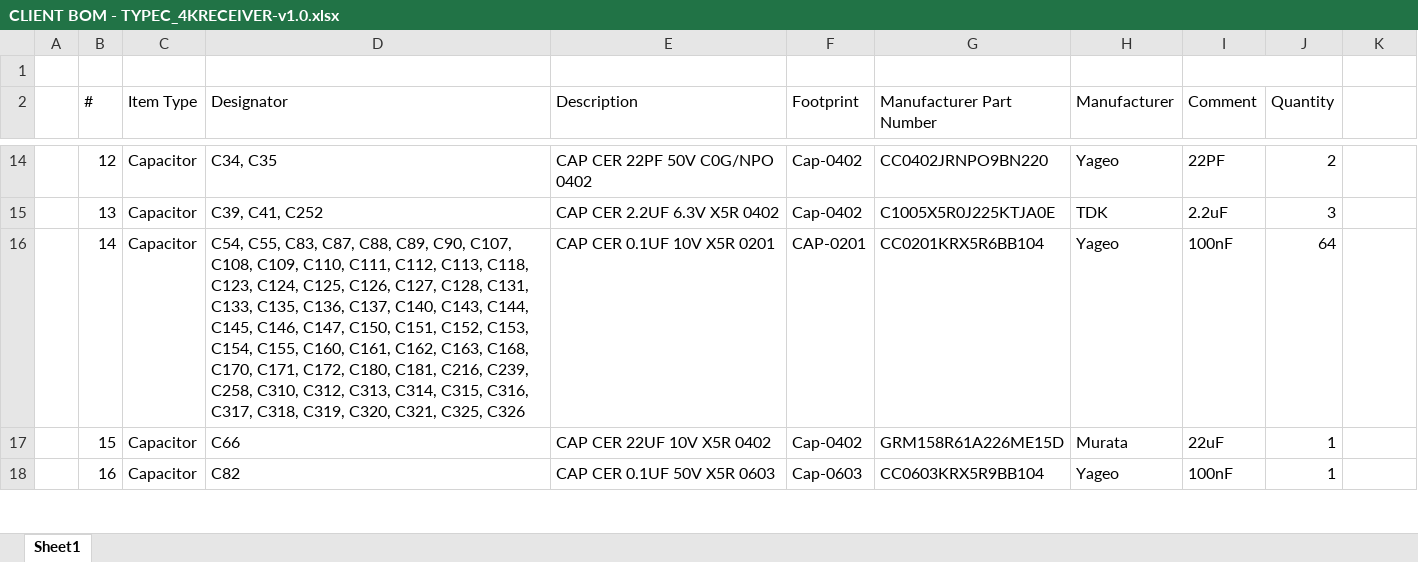
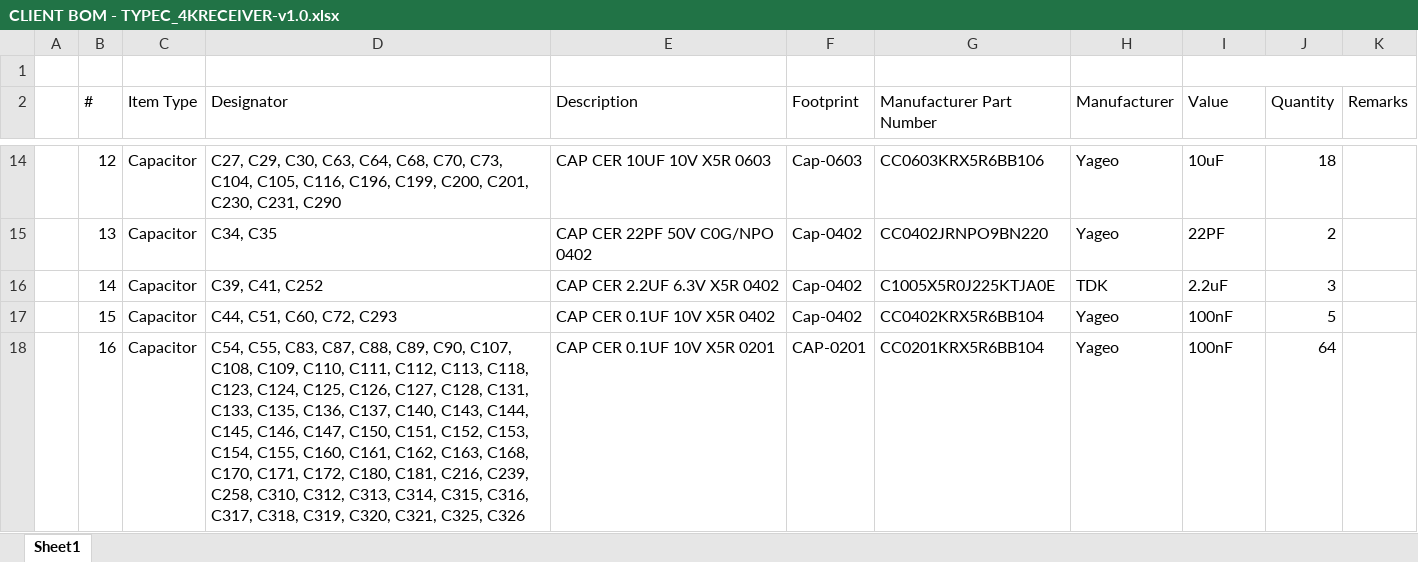
Before and after one commit to eSpark-Backup/aaron-sushin-sky-wireless-hdmi-hw, an Excel workbook: Design-Files/TYPE-C_4K_RECEIVER-v1.0/BOM/CLIENT BOM - TYPEC_4KRECEIVER-v1.0.xlsx, sheet Sheet1, drawn as a sheet; only a part is shown, gaps mark what is left out; values as stored, in another font and other column widths than the file's, no cell formats; removed rows and columns are numbered as before the commit, all else as after; the diff covers the shown part only; the diff names each change by its address in the sheet, - before the commit and + after, or states it on an @@ line.

```diff
--- a/Design-Files/TYPE-C_4K_RECEIVER-v1.0/BOM/CLIENT BOM - TYPEC_4KRECEIVER-v1.0.xlsx (sheet Sheet1)
+++ b/Design-Files/TYPE-C_4K_RECEIVER-v1.0/BOM/CLIENT BOM - TYPEC_4KRECEIVER-v1.0.xlsx (sheet Sheet1)
-I1:J1 merged
+I1:K1 merged
-I2: Comment
+I2: Value
-K2: (empty)
+K2: Remarks
-D14 (Designator): C34, C35
+D14 (Designator): C27, C29, C30, C63, C64, C68, C70, C73, C104, C105, C116, C196, C199, C200, C201, C230, C231, C290
-E14 (Description): CAP CER 22PF 50V C0G/NPO 0402
+E14 (Description): CAP CER 10UF 10V X5R 0603
-F14 (Footprint): Cap-0402
+F14 (Footprint): Cap-0603
-G14 (Manufacturer Part Number): CC0402JRNPO9BN220
+G14 (Manufacturer Part Number): CC0603KRX5R6BB106
-I14 (Value): 22PF
+I14 (Value): 10uF
-J14 (Quantity): 2
+J14 (Quantity): 18
-D15 (Designator): C39, C41, C252
+D15 (Designator): C34, C35
-E15 (Description): CAP CER 2.2UF 6.3V X5R 0402
+E15 (Description): CAP CER 22PF 50V C0G/NPO 0402
-G15 (Manufacturer Part Number): C1005X5R0J225KTJA0E
+G15 (Manufacturer Part Number): CC0402JRNPO9BN220
-H15 (Manufacturer): TDK
+H15 (Manufacturer): Yageo
-I15 (Value): 2.2uF
+I15 (Value): 22PF
-J15 (Quantity): 3
+J15 (Quantity): 2
-D16 (Designator): C54, C55, C83, C87, C88, C89, C90, C107, C108, C109, C110, C111, C112, C113, C118, C123, C124, C125, C126, C127, C128, C131, C133, C135, C136, C137, C140, C143, C144, C145, C146, C147, C150, C151, C152, C153, C154, C155, C160, C161, C162, C163, C168, C170, C171, C172, C180, C181, C216, C239, C258, C310, C312, C313, C314, C315, C316, C317, C318, C319, C320, C321, C325, C326
+D16 (Designator): C39, C41, C252
-E16 (Description): CAP CER 0.1UF 10V X5R 0201
+E16 (Description): CAP CER 2.2UF 6.3V X5R 0402
-F16 (Footprint): CAP-0201
+F16 (Footprint): Cap-0402
-G16 (Manufacturer Part Number): CC0201KRX5R6BB104
+G16 (Manufacturer Part Number): C1005X5R0J225KTJA0E
-H16 (Manufacturer): Yageo
+H16 (Manufacturer): TDK
-I16 (Value): 100nF
+I16 (Value): 2.2uF
-J16 (Quantity): 64
+J16 (Quantity): 3
-D17 (Designator): C66
+D17 (Designator): C44, C51, C60, C72, C293
-E17 (Description): CAP CER 22UF 10V X5R 0402
+E17 (Description): CAP CER 0.1UF 10V X5R 0402
-G17 (Manufacturer Part Number): GRM158R61A226ME15D
+G17 (Manufacturer Part Number): CC0402KRX5R6BB104
-H17 (Manufacturer): Murata
+H17 (Manufacturer): Yageo
-I17 (Value): 22uF
+I17 (Value): 100nF
-J17 (Quantity): 1
+J17 (Quantity): 5
-D18 (Designator): C82
+D18 (Designator): C54, C55, C83, C87, C88, C89, C90, C107, C108, C109, C110, C111, C112, C113, C118, C123, C124, C125, C126, C127, C128, C131, C133, C135, C136, C137, C140, C143, C144, C145, C146, C147, C150, C151, C152, C153, C154, C155, C160, C161, C162, C163, C168, C170, C171, C172, C180, C181, C216, C239, C258, C310, C312, C313, C314, C315, C316, C317, C318, C319, C320, C321, C325, C326
-E18 (Description): CAP CER 0.1UF 50V X5R 0603
+E18 (Description): CAP CER 0.1UF 10V X5R 0201
-F18 (Footprint): Cap-0603
+F18 (Footprint): CAP-0201
-G18 (Manufacturer Part Number): CC0603KRX5R9BB104
+G18 (Manufacturer Part Number): CC0201KRX5R6BB104
-J18 (Quantity): 1
+J18 (Quantity): 64
```
Also changed, not shown: 16 added rows and 605 edited cells elsewhere in this sheet, cell formats, Design-Files/TYPE-C_4K_TRANSMITTER-v1.0/BOM/Client BOM - TYPEC_4KTransmitter-v1.0.xlsx.
